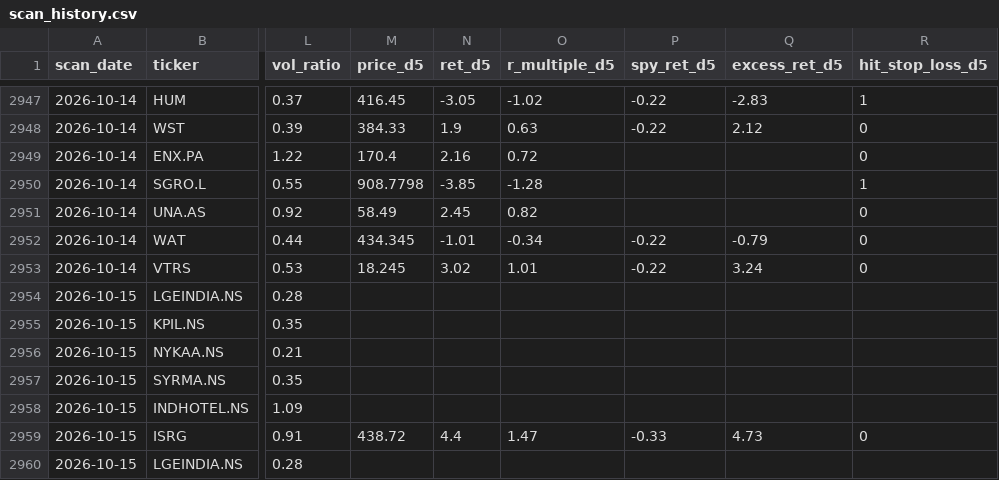
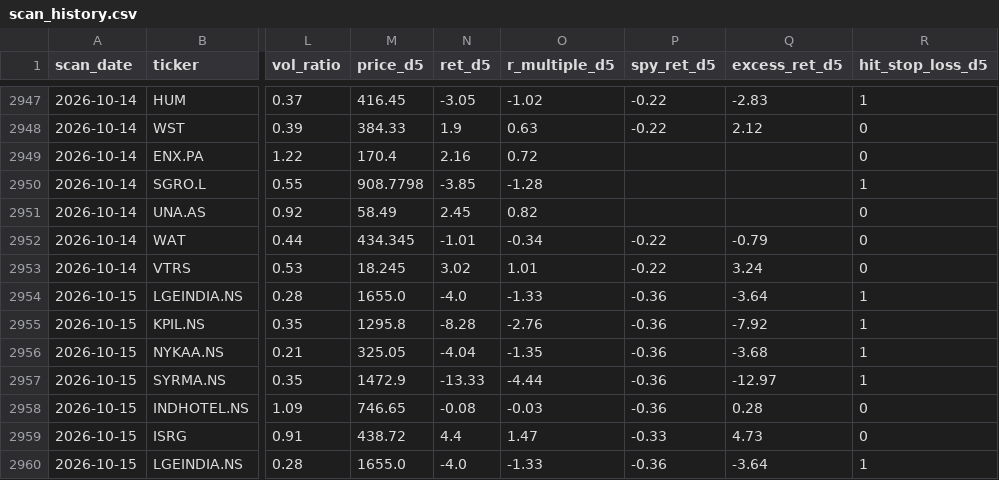
Before and after one commit to Codebreaker89/inflection-market-report, a CSV file: scan_history.csv, drawn as a sheet; only a part is shown, gaps mark what is left out; the diff covers the shown part only; the diff names each change by its address in the sheet, - before the commit and + after, or states it on an @@ line.

```diff
--- a/scan_history.csv
+++ b/scan_history.csv
-M2954 (price_d5): (empty)
+M2954 (price_d5): 1655.0
-N2954 (ret_d5): (empty)
+N2954 (ret_d5): -4.0
-O2954 (r_multiple_d5): (empty)
+O2954 (r_multiple_d5): -1.33
-P2954:P2958 (spy_ret_d5): (empty)
+P2954:P2958 (spy_ret_d5): -0.36
-Q2954 (excess_ret_d5): (empty)
+Q2954 (excess_ret_d5): -3.64
-R2954:R2957 (hit_stop_loss_d5): (empty)
+R2954:R2957 (hit_stop_loss_d5): 1
-M2955 (price_d5): (empty)
+M2955 (price_d5): 1295.8
-N2955 (ret_d5): (empty)
+N2955 (ret_d5): -8.28
-O2955 (r_multiple_d5): (empty)
+O2955 (r_multiple_d5): -2.76
-Q2955 (excess_ret_d5): (empty)
+Q2955 (excess_ret_d5): -7.92
-M2956 (price_d5): (empty)
+M2956 (price_d5): 325.05
-N2956 (ret_d5): (empty)
+N2956 (ret_d5): -4.04
-O2956 (r_multiple_d5): (empty)
+O2956 (r_multiple_d5): -1.35
-Q2956 (excess_ret_d5): (empty)
+Q2956 (excess_ret_d5): -3.68
-M2957 (price_d5): (empty)
+M2957 (price_d5): 1472.9
-N2957 (ret_d5): (empty)
+N2957 (ret_d5): -13.33
-O2957 (r_multiple_d5): (empty)
+O2957 (r_multiple_d5): -4.44
-Q2957 (excess_ret_d5): (empty)
+Q2957 (excess_ret_d5): -12.97
-M2958 (price_d5): (empty)
+M2958 (price_d5): 746.65
-N2958 (ret_d5): (empty)
+N2958 (ret_d5): -0.08
-O2958 (r_multiple_d5): (empty)
+O2958 (r_multiple_d5): -0.03
-Q2958 (excess_ret_d5): (empty)
+Q2958 (excess_ret_d5): 0.28
-R2958 (hit_stop_loss_d5): (empty)
+R2958 (hit_stop_loss_d5): 0
-M2960 (price_d5): (empty)
+M2960 (price_d5): 1655.0
-N2960 (ret_d5): (empty)
+N2960 (ret_d5): -4.0
-O2960 (r_multiple_d5): (empty)
+O2960 (r_multiple_d5): -1.33
-P2960 (spy_ret_d5): (empty)
+P2960 (spy_ret_d5): -0.36
-Q2960 (excess_ret_d5): (empty)
+Q2960 (excess_ret_d5): -3.64
-R2960 (hit_stop_loss_d5): (empty)
+R2960 (hit_stop_loss_d5): 1
```
Also changed, not shown: 4 added rows and 66 edited cells elsewhere in this file, 1 other file.
